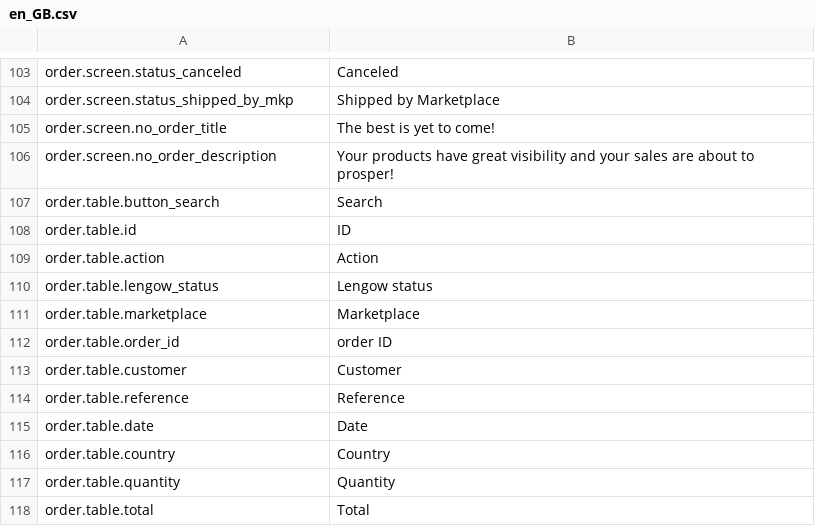
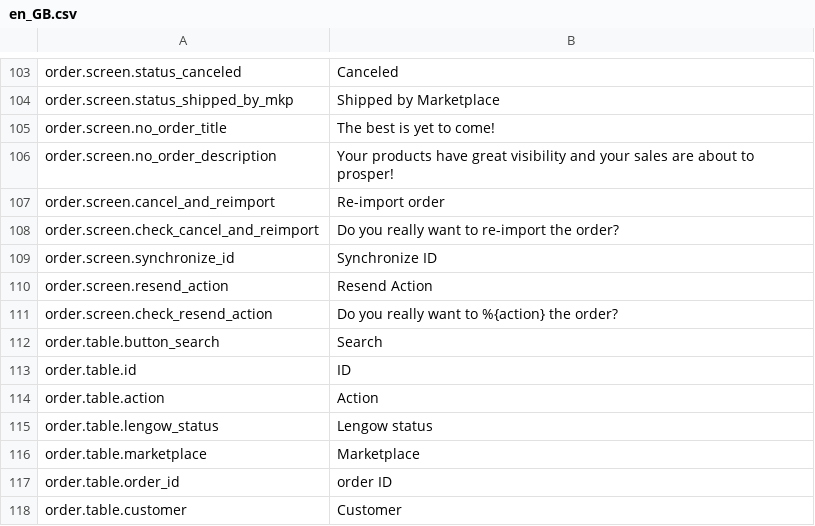
Before and after one commit to lengow/plugin-woocommerce, a CSV file: translations/en_GB.csv, drawn as a sheet; only a part is shown, gaps mark what is left out; the shorter side is filled out with more unchanged rows.

```diff
--- a/translations/en_GB.csv
+++ b/translations/en_GB.csv
@@ -106,2 +106,7 @@ order.screen.no_order_title|The best is yet to come!
 order.screen.no_order_description|Your products have great visibility and your sales are about to prosper!
+order.screen.cancel_and_reimport|Re-import order
+order.screen.check_cancel_and_reimport|Do you really want to re-import the order?
+order.screen.synchronize_id|Synchronize ID
+order.screen.resend_action|Resend Action
+order.screen.check_resend_action|Do you really want to %{action} the order?
 order.table.button_search|Search
```
Also changed, not shown: translations/fr_FR.csv, 8 other files.
